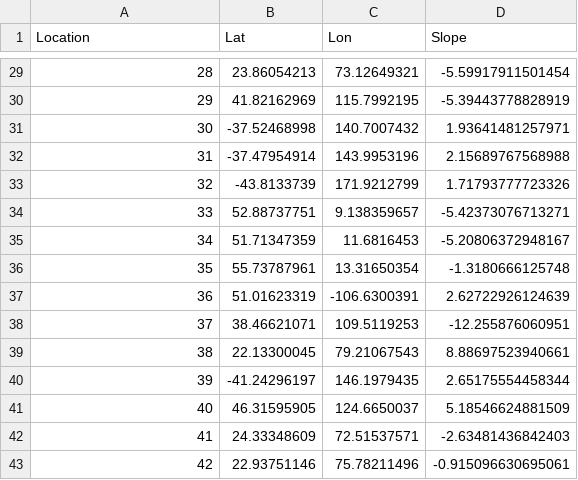
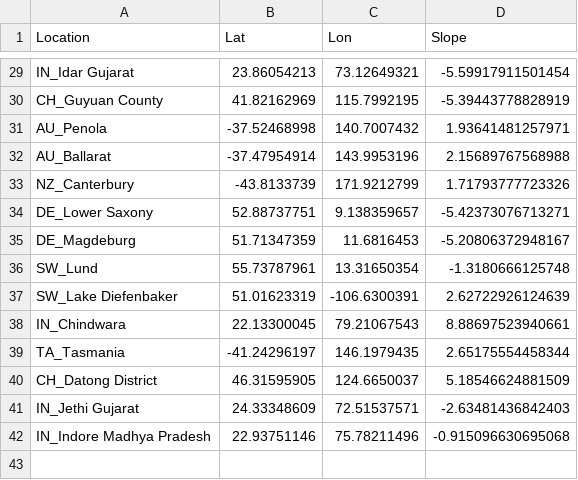
Before and after one commit to atashie/waterRiskIndex_beta, a CSV file: Data/McCain_Mar2024_graceTrends.csv, drawn as a sheet; only a part is shown, gaps mark what is left out; the diff covers the shown part only.

```diff
--- a/Data/McCain_Mar2024_graceTrends.csv
+++ b/Data/McCain_Mar2024_graceTrends.csv
@@ -29,15 +29,14 @@ Location,Lat,Lon,Slope
-28,23.86054213,73.12649321,-5.59917911501454
-29,41.82162969,115.7992195,-5.39443778828919
-30,-37.52468998,140.7007432,1.93641481257971
-31,-37.47954914,143.9953196,2.15689767568988
-32,-43.8133739,171.9212799,1.71793777723326
-33,52.88737751,9.138359657,-5.42373076713271
-34,51.71347359,11.6816453,-5.20806372948167
-35,55.73787961,13.31650354,-1.3180666125748
-36,51.01623319,-106.6300391,2.62722926124639
-37,38.46621071,109.5119253,-12.255876060951
-38,22.13300045,79.21067543,8.88697523940661
-39,-41.24296197,146.1979435,2.65175554458344
-40,46.31595905,124.6650037,5.18546624881509
-41,24.33348609,72.51537571,-2.63481436842403
-42,22.93751146,75.78211496,-0.915096630695061
+IN_Idar Gujarat,23.86054213,73.12649321,-5.59917911501454
+CH_Guyuan County,41.82162969,115.7992195,-5.39443778828919
+AU_Penola,-37.52468998,140.7007432,1.93641481257971
+AU_Ballarat,-37.47954914,143.9953196,2.15689767568988
+NZ_Canterbury,-43.8133739,171.9212799,1.71793777723326
+DE_Lower Saxony,52.88737751,9.138359657,-5.42373076713271
+DE_Magdeburg,51.71347359,11.6816453,-5.20806372948167
+SW_Lund,55.73787961,13.31650354,-1.3180666125748
+SW_Lake Diefenbaker,51.01623319,-106.6300391,2.62722926124639
+IN_Chindwara,22.13300045,79.21067543,8.88697523940661
+TA_Tasmania,-41.24296197,146.1979435,2.65175554458344
+CH_Datong District,46.31595905,124.6650037,5.18546624881509
+IN_Jethi Gujarat,24.33348609,72.51537571,-2.63481436842403
+IN_Indore Madhya Pradesh,22.93751146,75.78211496,-0.915096630695068
```
Also changed, not shown: 27 edited cells elsewhere in this file, Data/McCain_Mar2024_hydroBasins.csv, Data/McCain_Mar2024_regional_calibrationRoutine_v2.csv, 17 other files.
